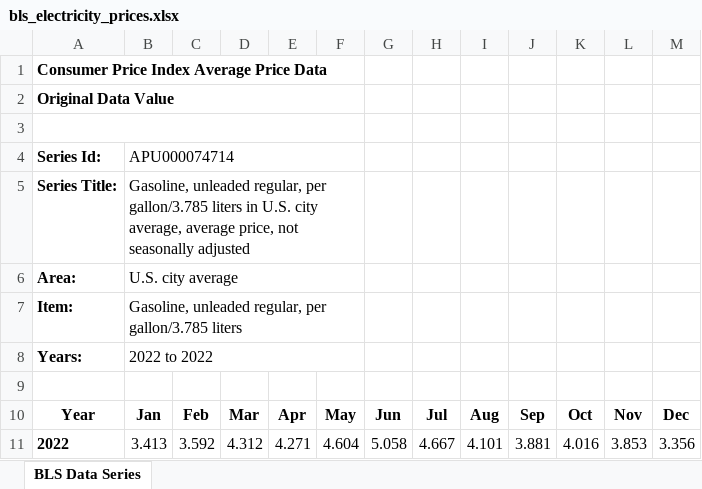
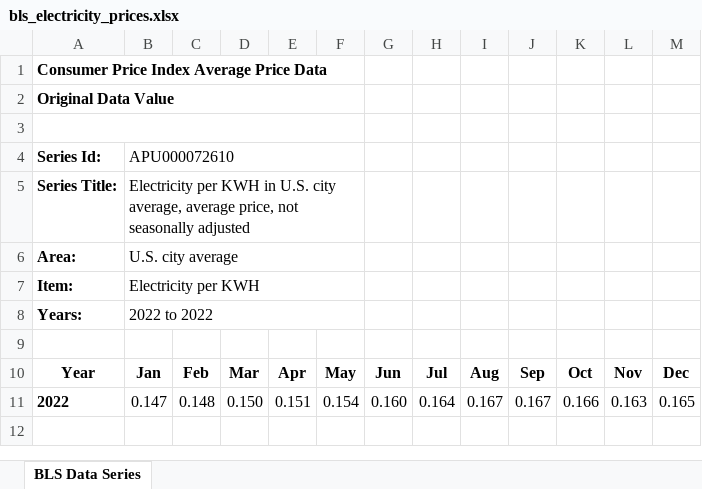
Before and after one commit to owenmcinerney8/FP_OwenMcInerney_EricBest_AnirudhKumar, an Excel workbook: bls_electricity_prices.xlsx, sheet BLS Data Series, drawn as a sheet; values as stored, in another font and other column widths than the file's, no borders; charts and pictures not drawn; the diff names each change by its address in the sheet, - before the commit and + after, or states it on an @@ line.

```diff
--- a/bls_electricity_prices.xlsx (sheet BLS Data Series)
+++ b/bls_electricity_prices.xlsx (sheet BLS Data Series)
-B4: APU000074714
+B4: APU000072610
-B5 (APU000072610): Gasoline, unleaded regular, per gallon/3.785 liters in U.S.…
+B5 (APU000072610): Electricity per KWH in U.S.…
-B7 (APU000072610): Gasoline, unleaded regular, per gallon/3.785 liters
+B7 (APU000072610): Electricity per KWH
-B11 (APU000072610): 3.413
+B11 (APU000072610): 0.147
-C11: 3.592
+C11: 0.148
-D11: 4.312
+D11: 0.150
-E11: 4.271
+E11: 0.151
-F11: 4.604
+F11: 0.154
-G11: 5.058
+G11: 0.160
-H11: 4.667
+H11: 0.164
-I11: 4.101
+I11: 0.167
-J11: 3.881
+J11: 0.167
-K11: 4.016
+K11: 0.166
-L11: 3.853
+L11: 0.163
-M11: 3.356
+M11: 0.165
```
Also changed, not shown: 2 other files.
